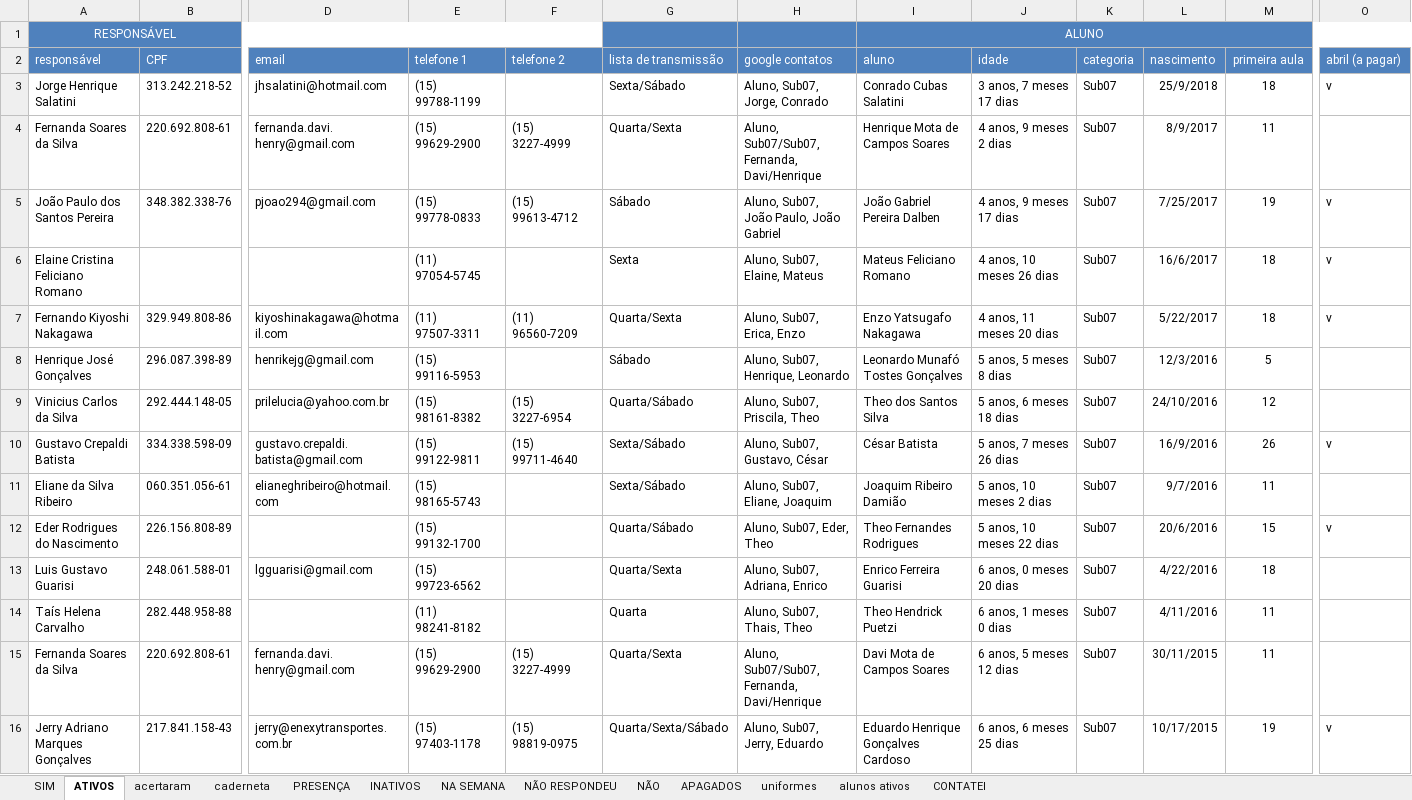
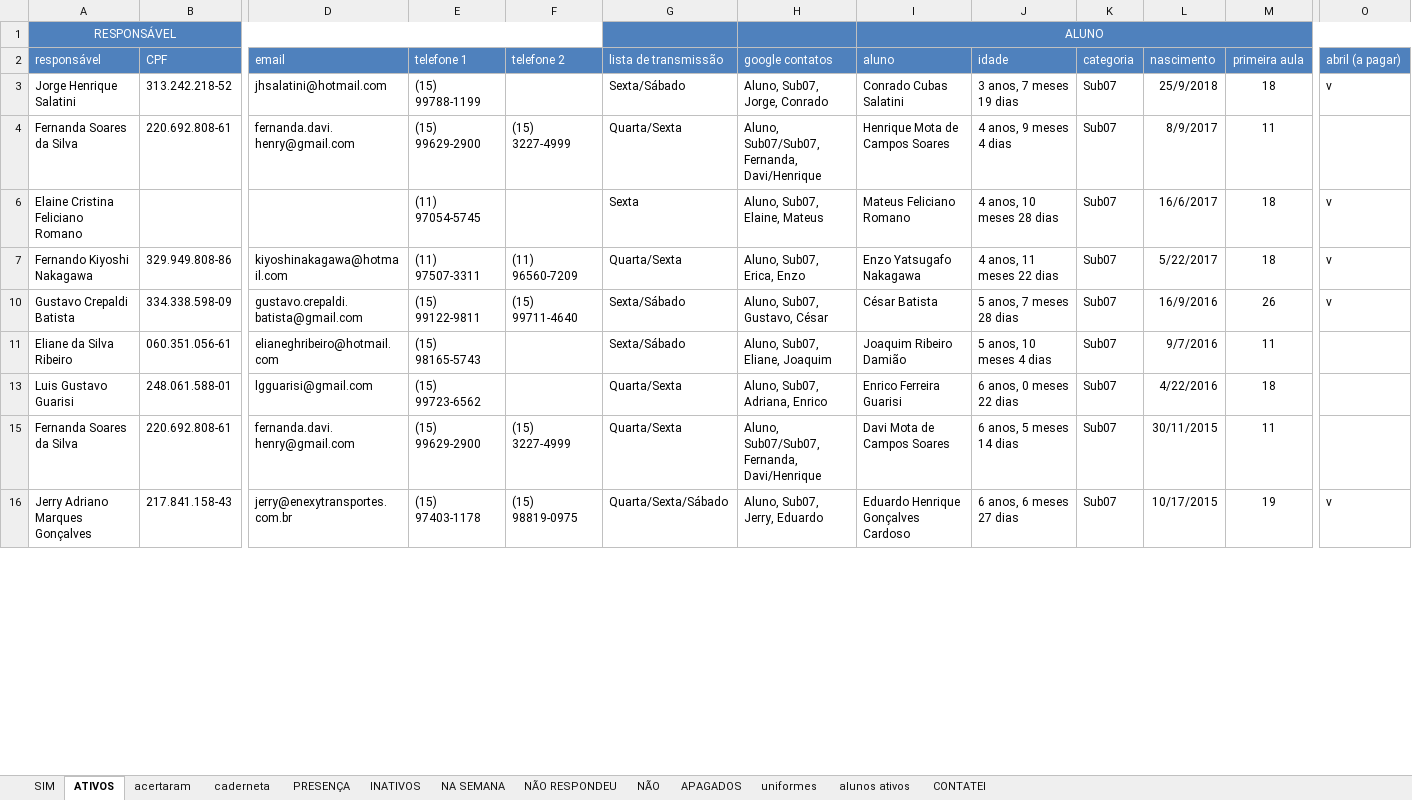
Before and after one commit to paivadaniel/contatos-rsa, an Excel workbook: contatos-rsa.xlsx, sheet ATIVOS, drawn as a sheet; only a part is shown, gaps mark what is left out; values as stored, in another font and other column widths than the file's, no borders; rows hold the shown columns only; the diff covers the shown part only; the diff names each change by its address in the sheet, - before the commit and + after, or states it on an @@ line.

```diff
--- a/contatos-rsa.xlsx (sheet ATIVOS)
+++ b/contatos-rsa.xlsx (sheet ATIVOS)
-J3: 3 anos, 7 meses 17 dias
+J3: 3 anos, 7 meses 19 dias
-J4: 4 anos, 9 meses 2 dias
+J4: 4 anos, 9 meses 4 dias
-row 5: João Paulo dos Santos Pereira | 348.382.338-76 | pjoao294@gmail.com | (15) 99778-0833 | (15) 99613-4712 | Sábado | Aluno, Sub07, João Paulo, João Gabriel | João Gabriel Pereira Dalben | 4 anos, 9 meses 17 dias | Sub07 | 7/25/2017 | 19 | v
-J6: 4 anos, 10 meses 26 dias
+J6: 4 anos, 10 meses 28 dias
-J7: 4 anos, 11 meses 20 dias
+J7: 4 anos, 11 meses 22 dias
-row 8: Henrique José Gonçalves | 296.087.398-89 | henrikejg@gmail.com | (15) 99116-5953 |  | Sábado | Aluno, Sub07, Henrique, Leonardo | Leonardo Munafó Tostes Gonçalves | 5 anos, 5 meses 8 dias | Sub07 | 12/3/2016 | 5
-row 9: Vinicius Carlos da Silva | 292.444.148-05 | prilelucia@yahoo.com.br | (15) 98161-8382 | (15) 3227-6954 | Quarta/Sábado | Aluno, Sub07, Priscila, Theo | Theo dos Santos Silva | 5 anos, 6 meses 18 dias | Sub07 | 24/10/2016 | 12
-J10: 5 anos, 7 meses 26 dias
+J10: 5 anos, 7 meses 28 dias
-J11: 5 anos, 10 meses 2 dias
+J11: 5 anos, 10 meses 4 dias
-row 12: Eder Rodrigues do Nascimento | 226.156.808-89 |  | (15) 99132-1700 |  | Quarta/Sábado | Aluno, Sub07, Eder, Theo | Theo Fernandes Rodrigues | 5 anos, 10 meses 22 dias | Sub07 | 20/6/2016 | 15 | v
-J13: 6 anos, 0 meses 20 dias
+J13: 6 anos, 0 meses 22 dias
-row 14: Taís Helena Carvalho | 282.448.958-88 |  | (11) 98241-8182 |  | Quarta | Aluno, Sub07, Thais, Theo | Theo Hendrick Puetzi | 6 anos, 1 meses 0 dias | Sub07 | 4/11/2016 | 11
-J15: 6 anos, 5 meses 12 dias
+J15: 6 anos, 5 meses 14 dias
-J16: 6 anos, 6 meses 25 dias
+J16: 6 anos, 6 meses 27 dias
```
Also changed, not shown: 12 removed rows and 18 edited cells elsewhere in this sheet, sheet INATIVOS, hidden cells, 1 other file.
